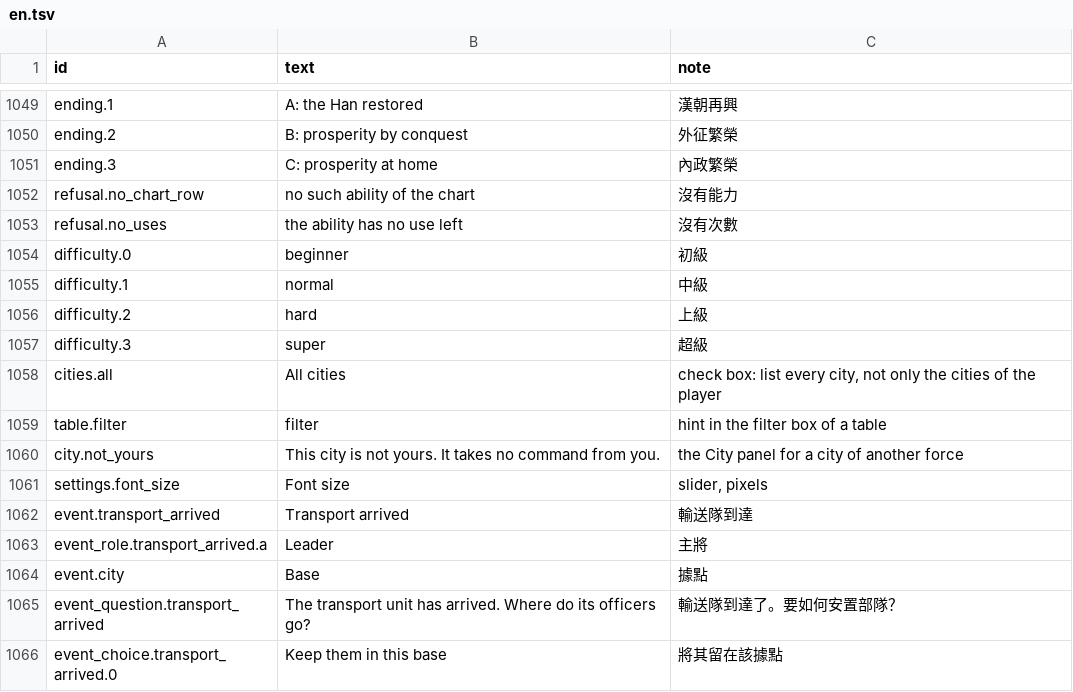
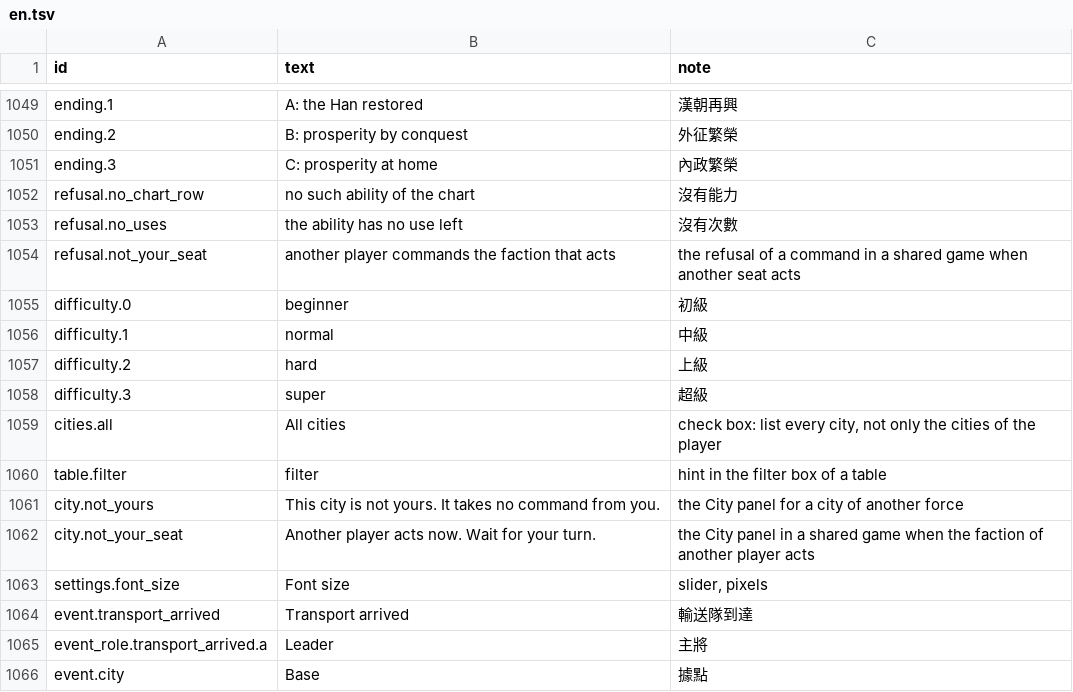
Before and after one commit to yksi7417/sanguodream, a TSV file: data/civil_war/text/en.tsv, drawn as a sheet; only a part is shown, gaps mark what is left out; the shorter side is filled out with more unchanged rows; the diff names each change by its address in the sheet, - before the commit and + after, or states it on an @@ line.

```diff
--- a/data/civil_war/text/en.tsv
+++ b/data/civil_war/text/en.tsv
+row 1054: refusal.not_your_seat | another player commands the faction that acts | the refusal of a command in a shared game when another seat acts
+row 1062: city.not_your_seat | Another player acts now. Wait for your turn. | the City panel in a shared game when the faction of another player acts
```
Also changed, not shown: data/civil_war/text/zh-TW.tsv, data/placeholder/text/en.tsv, 24 other files.
